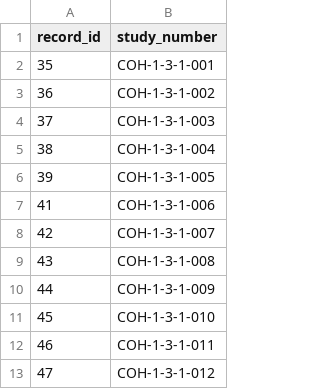
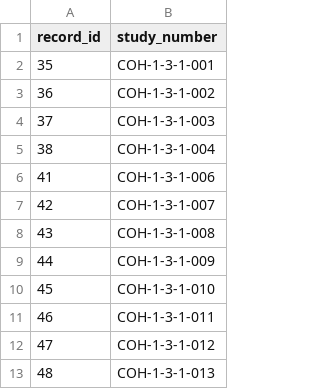
Before and after one commit to MarcBanuls/Multiply_cohort, a CSV file: study_numbers_hahomegbe.csv, drawn as a sheet; only a part is shown; the shorter side is filled out with more unchanged rows; the diff names each change by its address in the sheet, - before the commit and + after, or states it on an @@ line.

```diff
--- a/study_numbers_hahomegbe.csv
+++ b/study_numbers_hahomegbe.csv
-row 6: 39 | COH-1-3-1-005
```
Also changed, not shown: 2 other files.
